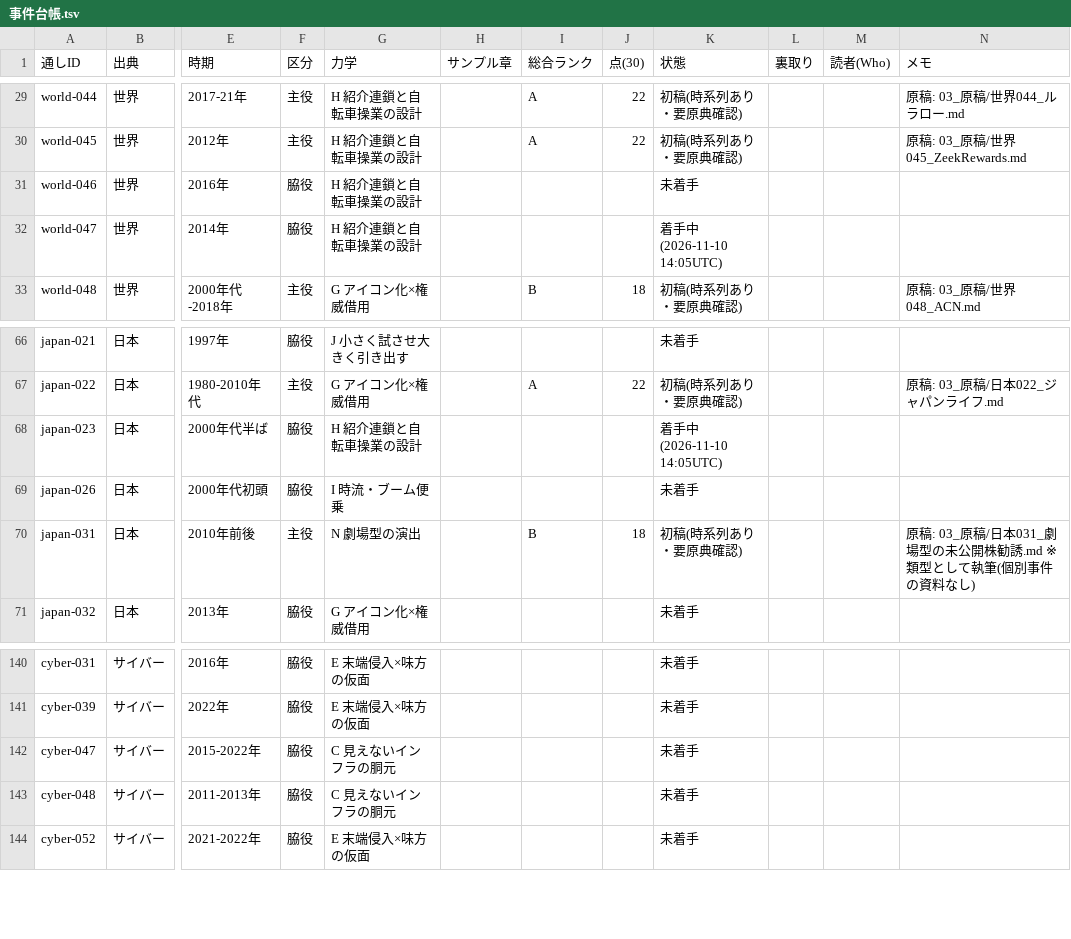
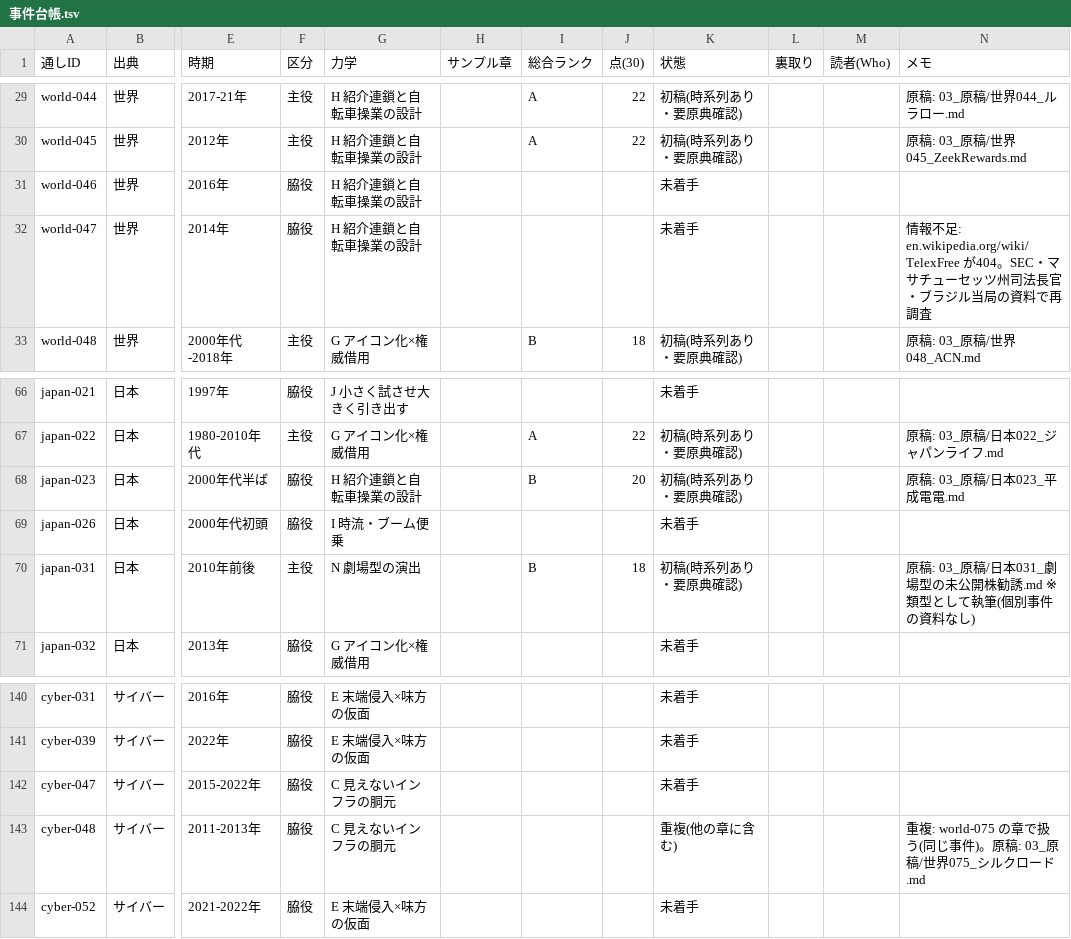
Before and after one commit to rinyan-thai23/saas-tools, a TSV file: 2026-11-10_経済事件コンテンツ/02_進行/事件台帳.tsv, drawn as a sheet; only a part is shown, gaps mark what is left out; the diff covers the shown part only; the diff names each change by its address in the sheet, - before the commit and + after, or states it on an @@ line.

```diff
--- a/2026-11-10_経済事件コンテンツ/02_進行/事件台帳.tsv
+++ b/2026-11-10_経済事件コンテンツ/02_進行/事件台帳.tsv
-K32 (状態): 着手中(2026-11-10 14:05UTC)
+K32 (状態): 未着手
-N32 (メモ): (empty)
+N32 (メモ): 情報不足: en.wikipedia.org/wiki/TelexFree が404。SEC・マサチューセッツ州司法長官・ブラジル当局の資料で再調査
-I68 (総合ランク): (empty)
+I68 (総合ランク): B
-J68 (点(30)): (empty)
+J68 (点(30)): 20
-K68 (状態): 着手中(2026-11-10 14:05UTC)
+K68 (状態): 初稿(時系列あり・要原典確認)
-N68 (メモ): (empty)
+N68 (メモ): 原稿: 03_原稿/日本023_平成電電.md
-K143 (状態): 未着手
+K143 (状態): 重複(他の章に含む)
-N143 (メモ): (empty)
+N143 (メモ): 重複: world-075 の章で扱う(同じ事件)。原稿: 03_原稿/世界075_シルクロード.md
```
Also changed, not shown: 32 edited cells elsewhere in this file, 9 other files.
